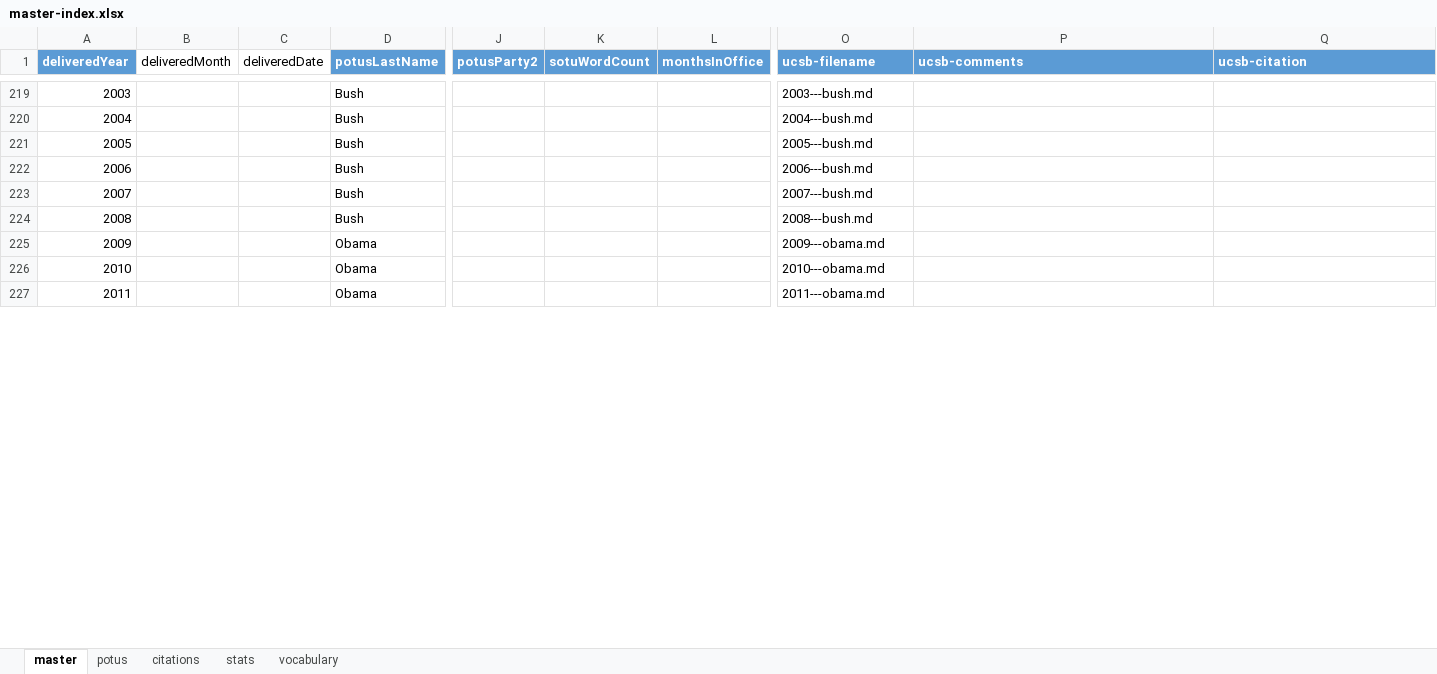
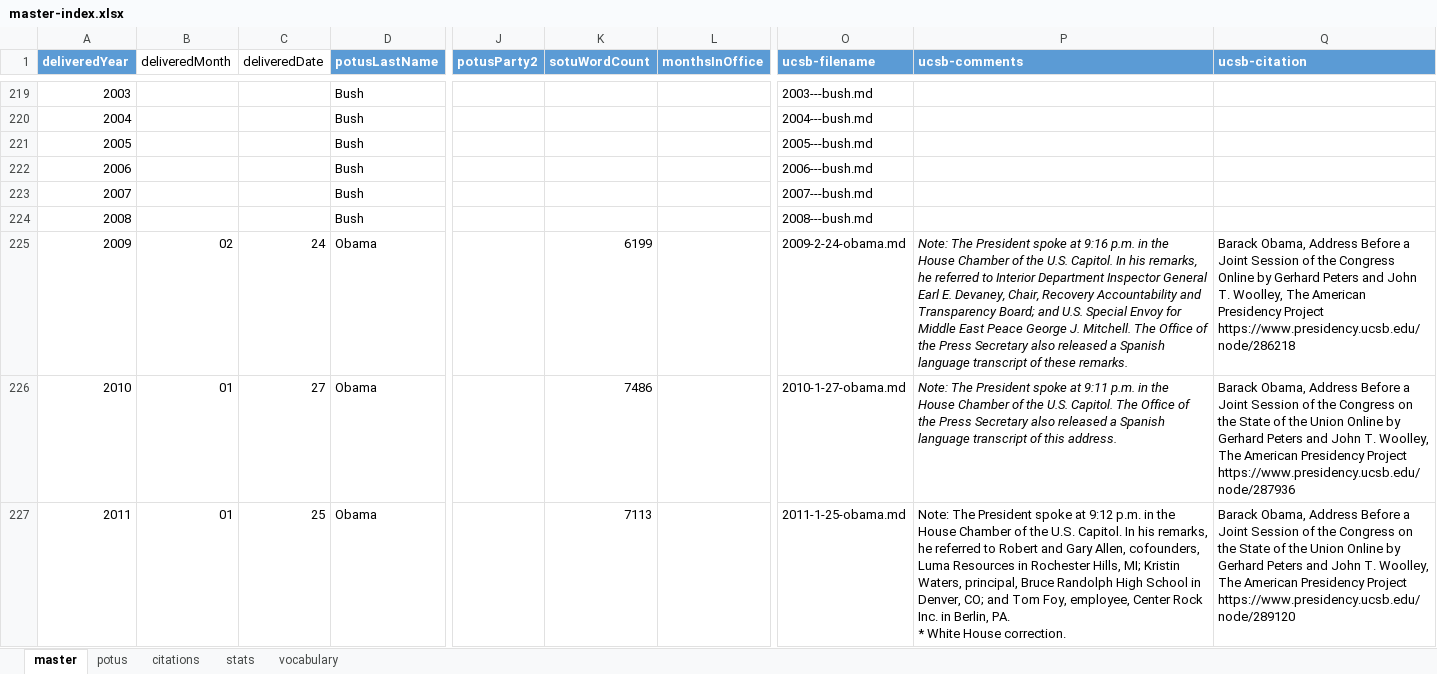
Before and after one commit to tymonaghan/sotu-db, an Excel workbook: master-index.xlsx, sheet master, drawn as a sheet; only a part is shown, gaps mark what is left out; values as stored, in another font and other column widths than the file's, no borders; table styles not drawn; ↵ is a line break in a cell; the diff covers the shown part only; the diff names each change by its address in the sheet, - before the commit and + after, or states it on an @@ line.

Commit message:
add obama SOTUs

```diff
--- a/master-index.xlsx (sheet master)
+++ b/master-index.xlsx (sheet master)
-B225 (deliveredMonth): (empty)
+B225 (deliveredMonth): 02
-C225 (deliveredDate): (empty)
+C225 (deliveredDate): 24
-K225 (sotuWordCount): (empty)
+K225 (sotuWordCount): 6199
-O225 (ucsb-filename): 2009---obama.md
+O225 (ucsb-filename): 2009-2-24-obama.md
-P225 (ucsb-comments): (empty)
+P225 (ucsb-comments): Note: The President spoke at 9:16 p.m. in the House Chamber of the U.S. Capitol. In his remarks, he referred to Interior Department Inspector General Earl E. Devaney, Chair, Recovery Accountability and Transparency Board; and U.S. Special Envoy for Middle East Peace George J. Mitchell. The Office of the Press Secretary also released a Spanish language transcript of these remarks.
-Q225 (ucsb-citation): (empty)
+Q225 (ucsb-citation): Barack Obama, Address Before a Joint Session of the Congress Online by Gerhard Peters and John T. Woolley, The American Presidency Project https://www.presidency.ucsb.edu/node/286218
-B226:B227 (deliveredMonth): (empty)
+B226:B227 (deliveredMonth): 01
-C226 (deliveredDate): (empty)
+C226 (deliveredDate): 27
-K226 (sotuWordCount): (empty)
+K226 (sotuWordCount): 7486
-O226 (ucsb-filename): 2010---obama.md
+O226 (ucsb-filename): 2010-1-27-obama.md
-P226 (ucsb-comments): (empty)
+P226 (ucsb-comments): Note: The President spoke at 9:11 p.m. in the House Chamber of the U.S. Capitol. The Office of the Press Secretary also released a Spanish language transcript of this address.
-Q226 (ucsb-citation): (empty)
+Q226 (ucsb-citation): Barack Obama, Address Before a Joint Session of the Congress on the State of the Union Online by Gerhard Peters and John T. Woolley, The American Presidency Project https://www.presidency.ucsb.edu/node/287936
-C227 (deliveredDate): (empty)
+C227 (deliveredDate): 25
-K227 (sotuWordCount): (empty)
+K227 (sotuWordCount): 7113
-O227 (ucsb-filename): 2011---obama.md
+O227 (ucsb-filename): 2011-1-25-obama.md
-P227 (ucsb-comments): (empty)
+P227 (ucsb-comments): Note: The President spoke at 9:12 p.m. in the House Chamber of the U.S. Capitol. In his remarks, he referred to Robert and Gary Allen, cofounders, Luma Resources in Rochester Hills, MI; Kristin Waters, principal, Bruce Randolph High School in Denver, CO; and Tom Foy, employee, Center Rock Inc. in Berlin, PA. ↵ * White House correction.
-Q227 (ucsb-citation): (empty)
+Q227 (ucsb-citation): Barack Obama, Address Before a Joint Session of the Congress on the State of the Union Online by Gerhard Peters and John T. Woolley, The American Presidency Project https://www.presidency.ucsb.edu/node/289120
```
Also changed, not shown: 34 edited cells elsewhere in this sheet, charts or pictures, 6 other files.
